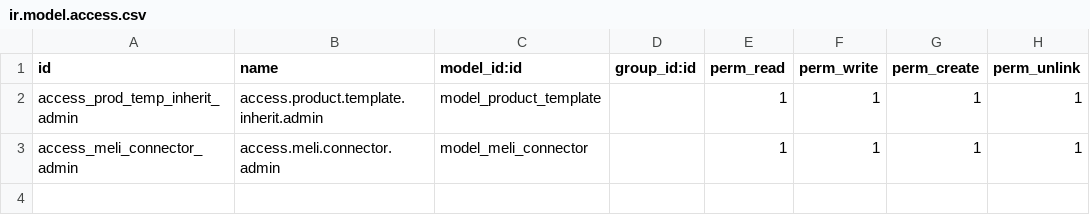
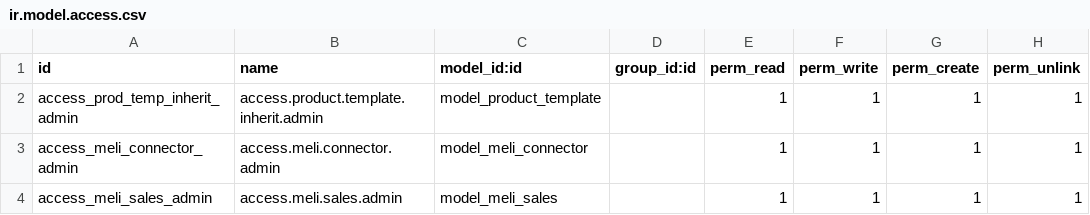
Before and after one commit to DigilabUser/rifcif_odoo_meli, a CSV file: security/ir.model.access.csv, drawn as a sheet.

Commit message:
Sync orders meli

```diff
--- a/security/ir.model.access.csv
+++ b/security/ir.model.access.csv
@@ -3 +3,2 @@ access_prod_temp_inherit_admin,access.product.template.inherit.admin,model_produ
 access_meli_connector_admin,access.meli.connector.admin,model_meli_connector,,1,1,1,1
+access_meli_sales_admin,access.meli.sales.admin,model_meli_sales,,1,1,1,1
```
Also changed, not shown: 10 other files.
